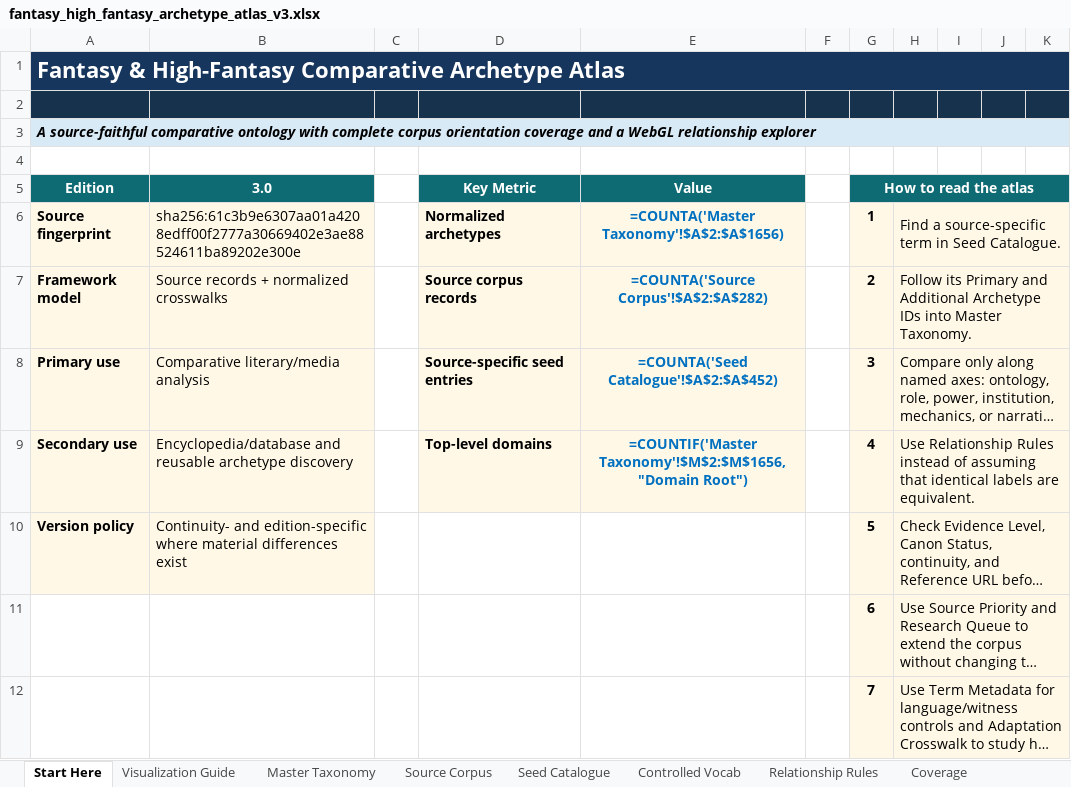
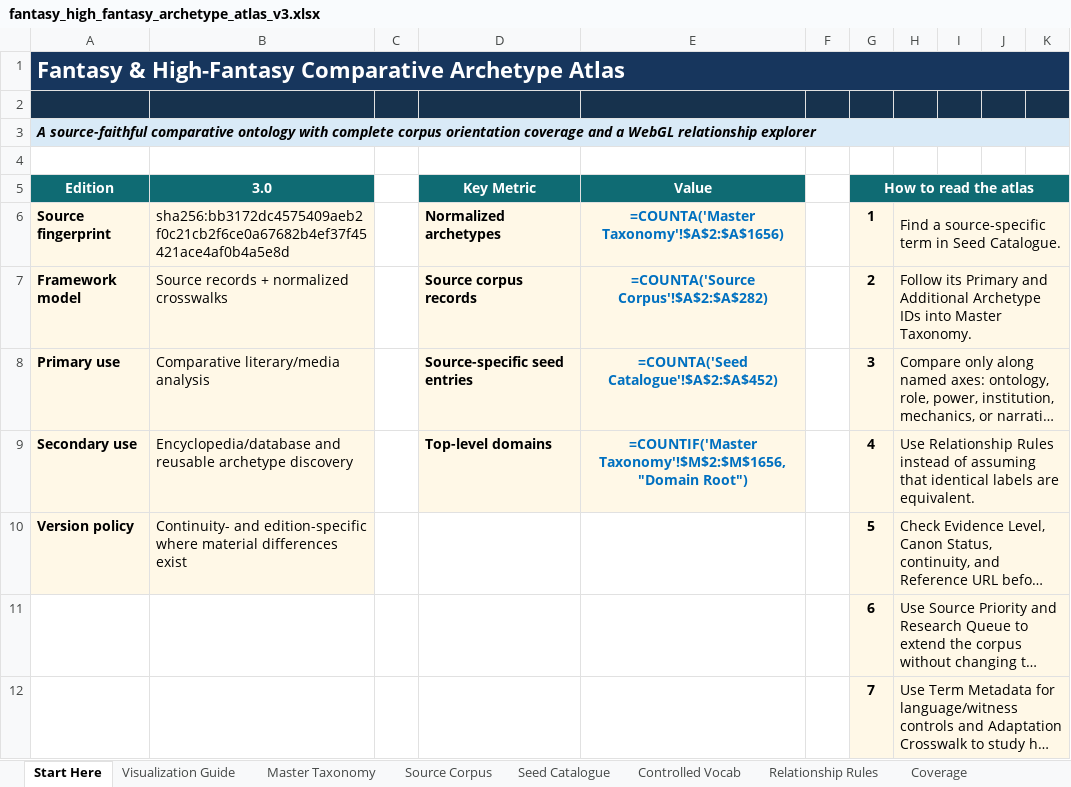
Before and after one commit to rotto92/fantasy, an Excel workbook: fantasy_high_fantasy_archetype_atlas_v3.xlsx, sheet Start Here, drawn as a sheet; only a part is shown; long unchanged cells end in …; values as stored, in another font and other column widths than the file's, no borders; formulas without a stored value are shown as written; the diff names each change by its address in the sheet, - before the commit and + after, or states it on an @@ line.

```diff
--- a/fantasy_high_fantasy_archetype_atlas_v3.xlsx (sheet Start Here)
+++ b/fantasy_high_fantasy_archetype_atlas_v3.xlsx (sheet Start Here)
-B6 (3.0): sha256:61c3b9e6307aa01a4208edff00f2777a30669402e3ae88524611ba89202e300e
+B6 (3.0): sha256:bb3172dc4575409aeb2f0c21cb2f6ce0a67682b4ef37f45421ace4af0b4a5e8d
```
Also changed, not shown: sheet Source Coverage Audit, 13 other files.
